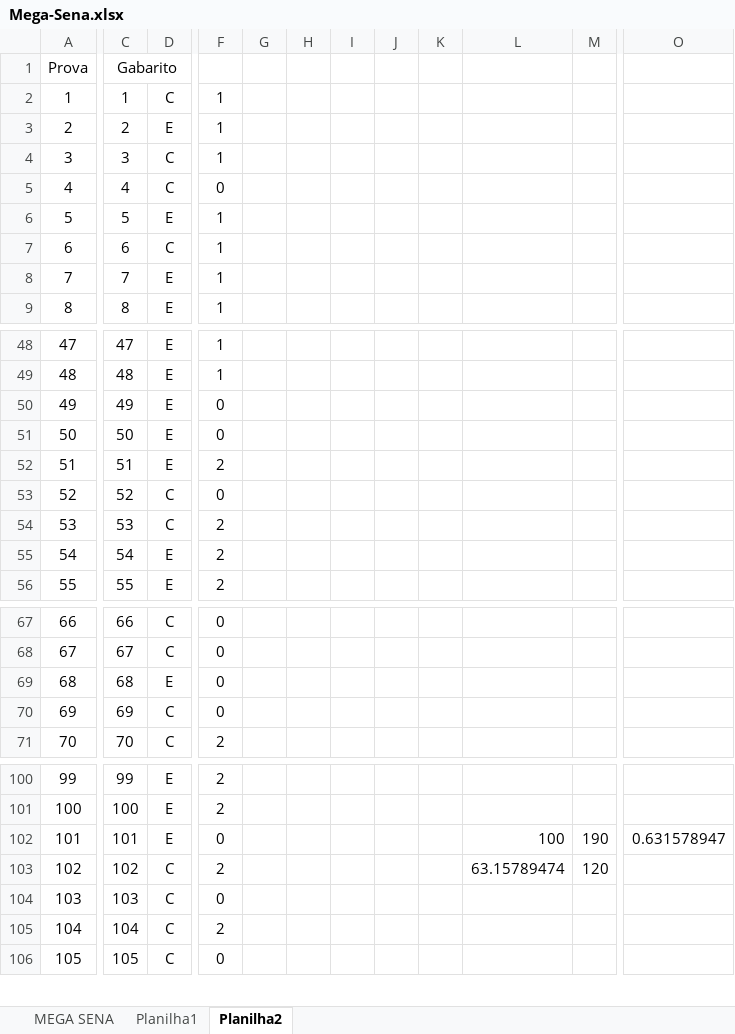
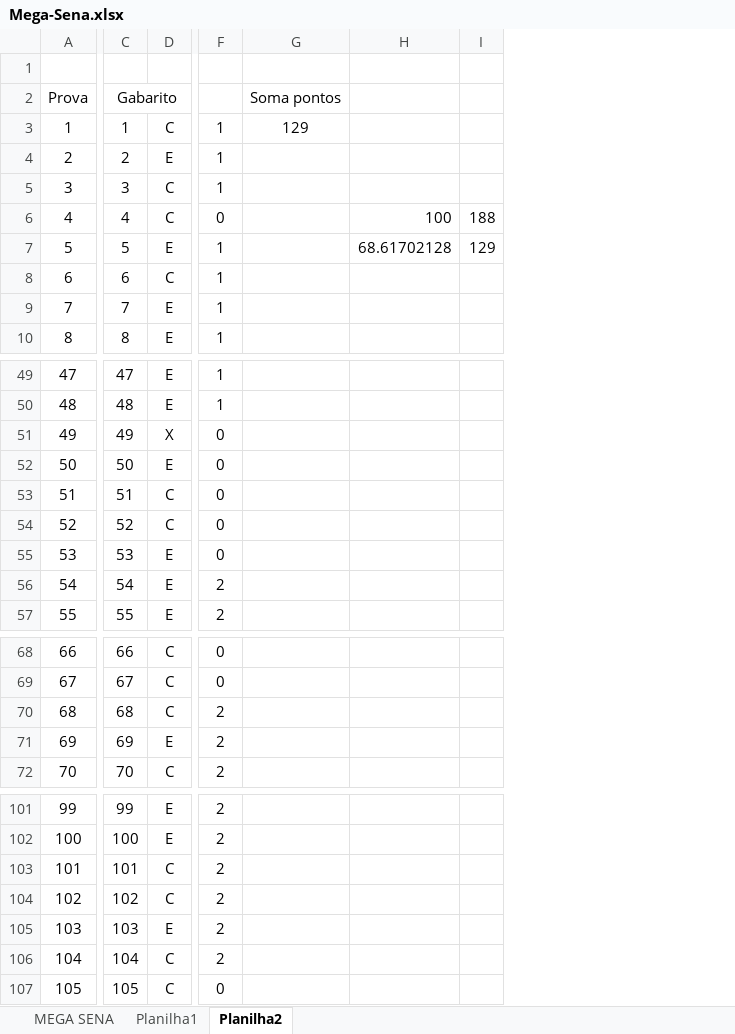
Before and after one commit to odairsp/premioMega, an Excel workbook: app/files/Mega-Sena.xlsx, sheet Planilha2, drawn as a sheet; only a part is shown, gaps mark what is left out; values as stored, in another font and other column widths than the file's, no borders; removed rows and columns are numbered as before the commit, all else as after; rows hold the shown columns only; the diff covers the shown part only; the diff names each change by its address in the sheet, - before the commit and + after, or states it on an @@ line.

Commit message:
att

```diff
--- a/app/files/Mega-Sena.xlsx (sheet Planilha2)
+++ b/app/files/Mega-Sena.xlsx (sheet Planilha2)
-column G, empty
-column H, empty
-column I, empty
-column J, empty
-column K, empty
+column G (Soma pontos), row 3: 129
-column M, rows 102-103: 190 | 120
-column O, row 102: 0.631578947
+column I, rows 6-7: 188 | 129
+row 1: (empty)
-H6: (empty)
+H6: 100
-H7: (empty)
+H7: 68.61702128
-D51: E
+D51: X
-D53: E
+D53: C
-F53: 2
+F53: 0
-D55: C
+D55: E
-F55: 2
+F55: 0
-D70: E
+D70: C
-F70:F71: 0
+F70:F71: 2
-D71: C
+D71: E
-D103: E
+D103: C
-F103: 0
+F103: 2
-H103: 100
+H103: (empty)
-H104: 63.15789474
+H104: (empty)
-D105: C
+D105: E
-F105: 0
+F105: 2
```
Also changed, not shown: 1 removed column and 8 edited cells elsewhere in this sheet, formulas that keep their value.
